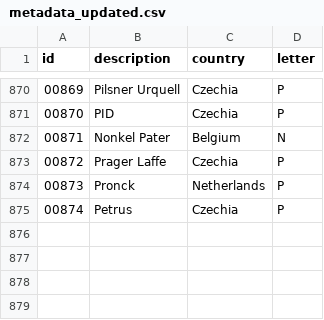
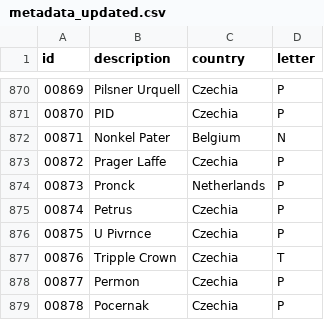
Before and after one commit to Sberatele-podtacku/Sberatele_Podtacku, a CSV file: metadata_updated.csv, drawn as a sheet; only a part is shown, gaps mark what is left out.

```diff
--- a/metadata_updated.csv
+++ b/metadata_updated.csv
@@ -875 +875,5 @@ id,description,country,letter
 00874,Petrus,Czechia,P
+00875,U Pivrnce,Czechia,P
+00876,Tripple Crown,Czechia,T
+00877,Permon,Czechia,P
+00878,Pocernak,Czechia,P
```
Also changed, not shown: 41 other files.
